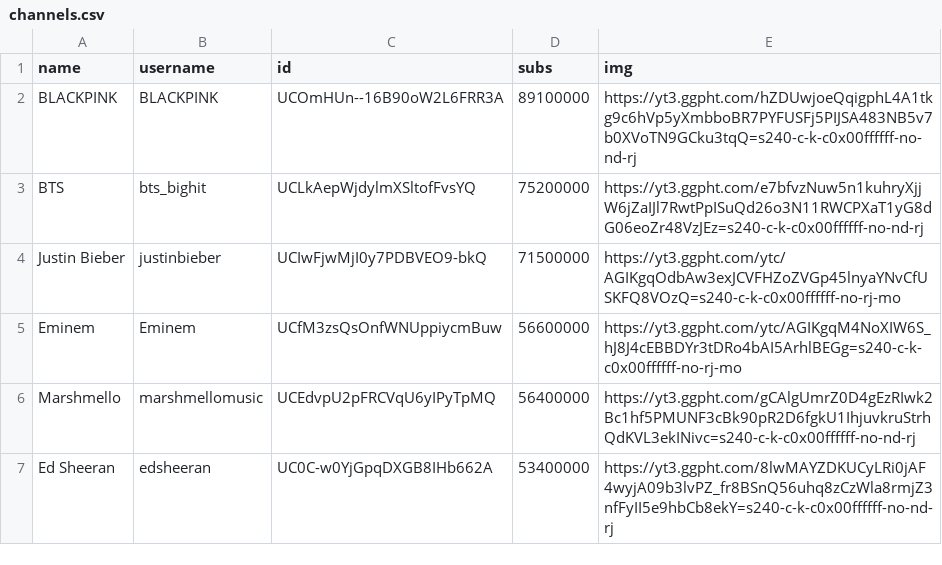
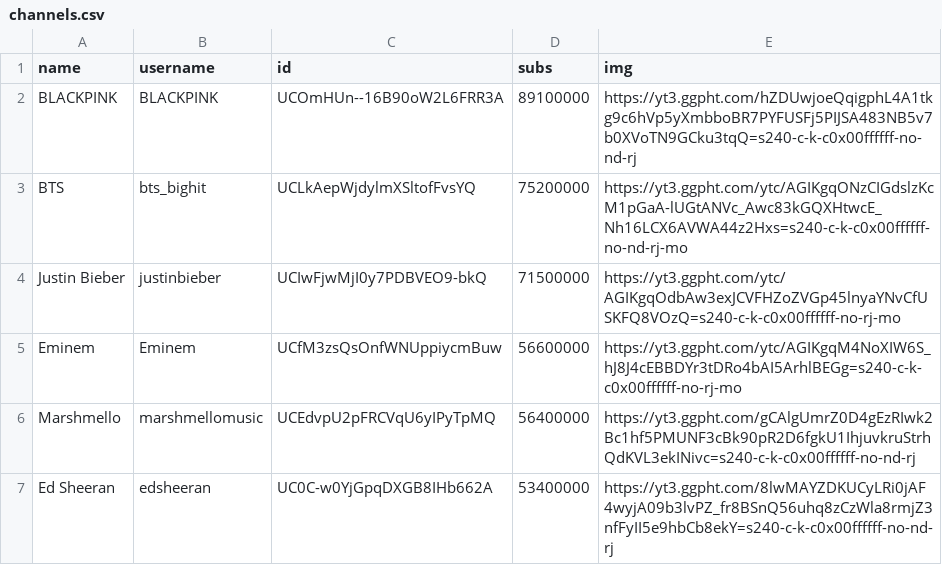
Before and after one commit to marco97pa/MostSubYTMusicChannels, a CSV file: channels.csv, drawn as a sheet; only a part is shown.

Commit message:
Channels stats update
Image of BTS updated

```diff
--- a/channels.csv
+++ b/channels.csv
@@ -2,3 +2,3 @@ name,username,id,subs,img
 BLACKPINK,BLACKPINK,UCOmHUn--16B90oW2L6FRR3A,89100000,https://yt3.ggpht.com/hZDUwjoeQqigphL4A1tkg9c6hVp5yXmbboBR7PYFUSFj5PIJSA483NB5v7b0XVoTN9GCku3tqQ=s240-c-k-c0x00ffffff-no-nd-rj
-BTS,bts_bighit,UCLkAepWjdylmXSltofFvsYQ,75200000,https://yt3.ggpht.com/e7bfvzNuw5n1kuhryXjjW6jZaIJl7RwtPpISuQd26o3N11RWCPXaT1yG8dG06eoZr48VzJEz=s240-c-k-c0x00ffffff-no-nd-rj
+BTS,bts_bighit,UCLkAepWjdylmXSltofFvsYQ,75200000,https://yt3.ggpht.com/ytc/AGIKgqONzCIGdslzKcM1pGaA-lUGtANVc_Awc83kGQXHtwcE_Nh16LCX6AVWA44z2Hxs=s240-c-k-c0x00ffffff-no-nd-rj-mo
 Justin Bieber,justinbieber,UCIwFjwMjI0y7PDBVEO9-bkQ,71500000,https://yt3.ggpht.com/ytc/AGIKgqOdbAw3exJCVFHZoZVGp45lnyaYNvCfUSKFQ8VOzQ=s240-c-k-c0x00ffffff-no-rj-mo
```
